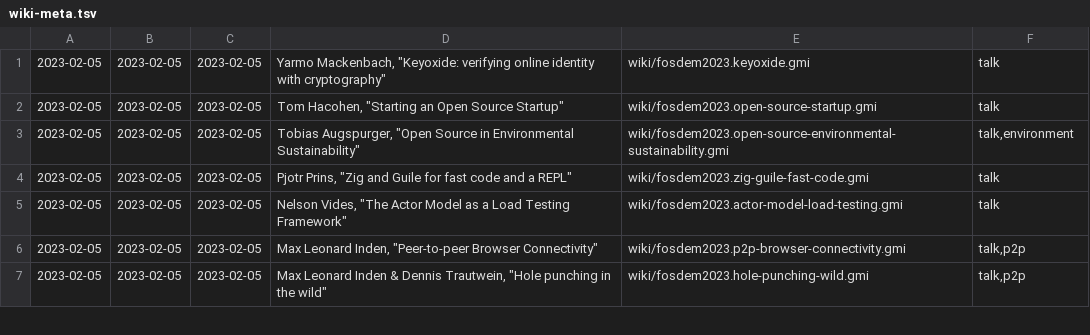
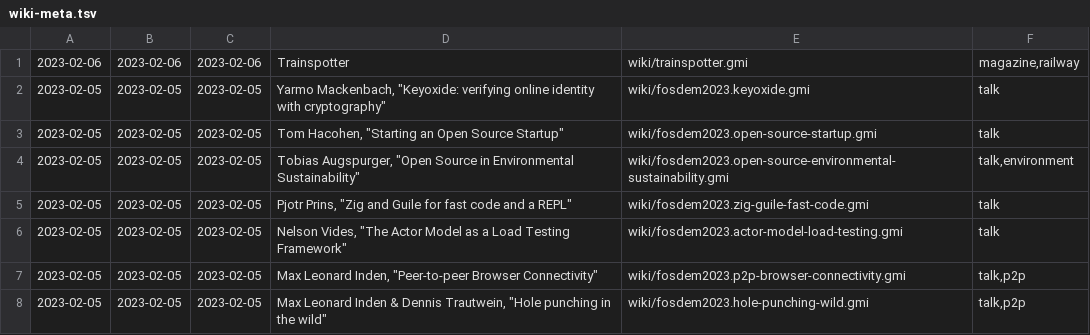
Before and after one commit to siiky/siiky.github.io, a TSV file: wiki-meta.tsv, drawn as a sheet; only a part is shown; the diff names each change by its address in the sheet, - before the commit and + after, or states it on an @@ line.

Commit message:
Add wiki/trainspotter

```diff
--- a/wiki-meta.tsv
+++ b/wiki-meta.tsv
+row 1: 2023-02-06 | 2023-02-06 | 2023-02-06 | Trainspotter | wiki/trainspotter.gmi | magazine,railway
```
Also changed, not shown: 8 other files.
